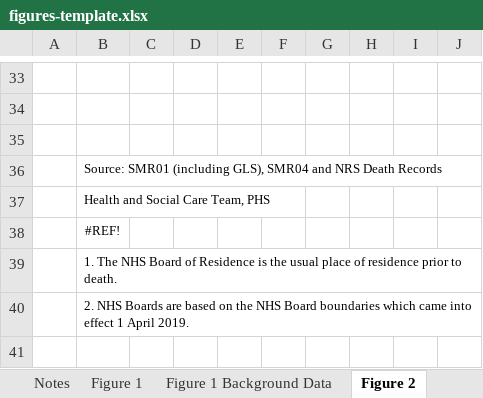
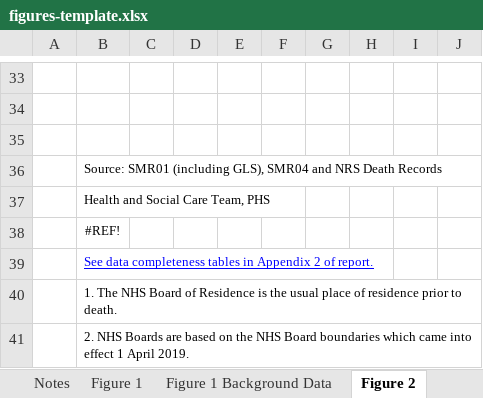
Before and after one commit to Public-Health-Scotland/end-of-life-pub, an Excel workbook: reference-files/figures-template.xlsx, sheet Figure 2, drawn as a sheet; only a part is shown, gaps mark what is left out; values as stored, in another font and other column widths than the file's, no borders; charts and pictures not drawn; the diff names each change by its address in the sheet, - before the commit and + after, or states it on an @@ line.

```diff
--- a/reference-files/figures-template.xlsx (sheet Figure 2)
+++ b/reference-files/figures-template.xlsx (sheet Figure 2)
+row 39:  | See data completeness tables in Appendix 2 of report.
```
Also changed, not shown: sheet calculation, sheet Notes, sheet Figure 2 Background Data, sheet External Causes of Deaths, charts or pictures.
